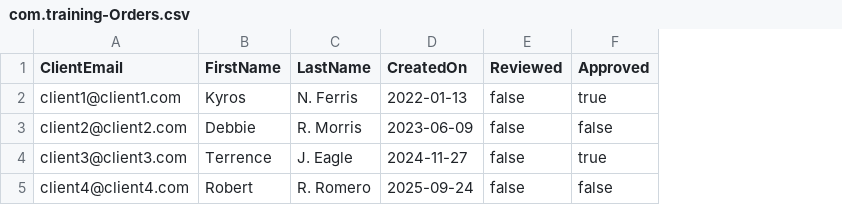
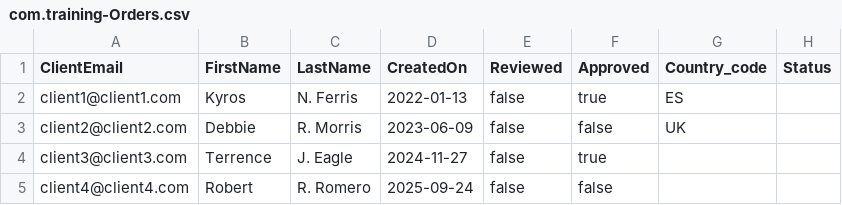
Before and after one commit to JhoanCC/cap-products, a CSV file: db/data/com.training-Orders.csv, drawn as a sheet; the diff names each change by its address in the sheet, - before the commit and + after, or states it on an @@ line.

```diff
--- a/db/data/com.training-Orders.csv
+++ b/db/data/com.training-Orders.csv
+column G (Country_code), rows 2-3: ES | UK
+column H (Status), empty
```
Also changed, not shown: 4 other files.
